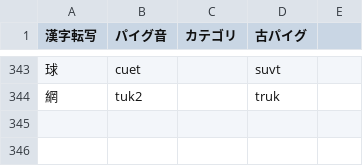
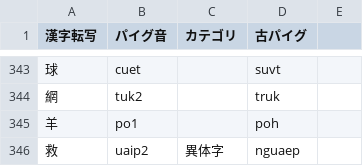
Before and after one commit to jurliyuuri/praige-zerp, a TSV file: パイグ語漢字転写早見表_mirror.tsv, drawn as a sheet; only a part is shown, gaps mark what is left out.

Commit message:
早見表追加

```diff
--- a/パイグ語漢字転写早見表_mirror.tsv
+++ b/パイグ語漢字転写早見表_mirror.tsv
@@ -344 +344,3 @@
 網	tuk2		truk	
+羊	po1		poh	
+救	uaip2	異体字	nguaep	
```
